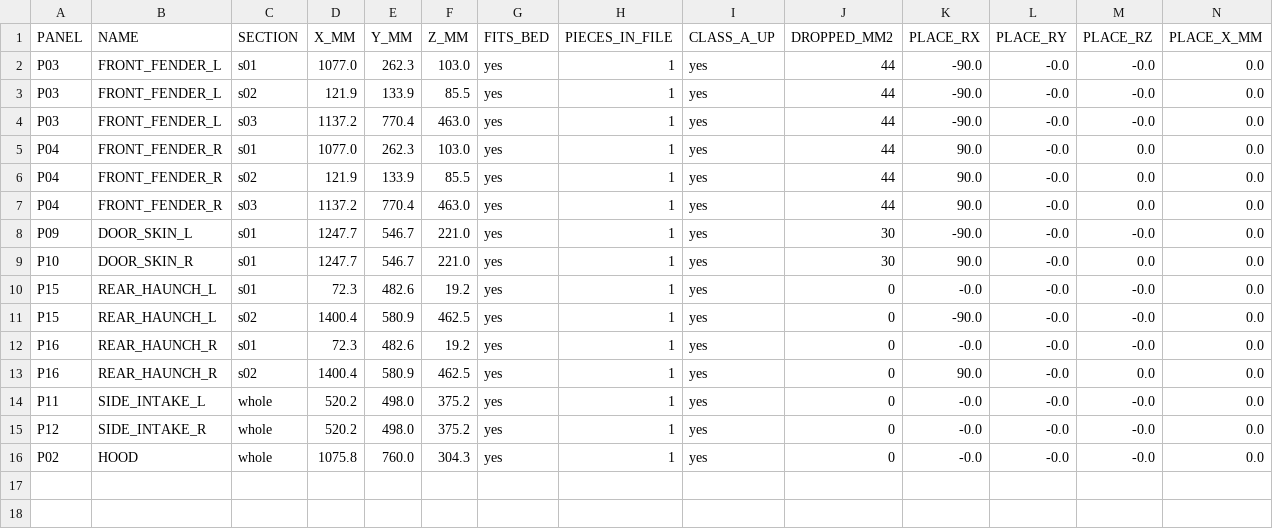
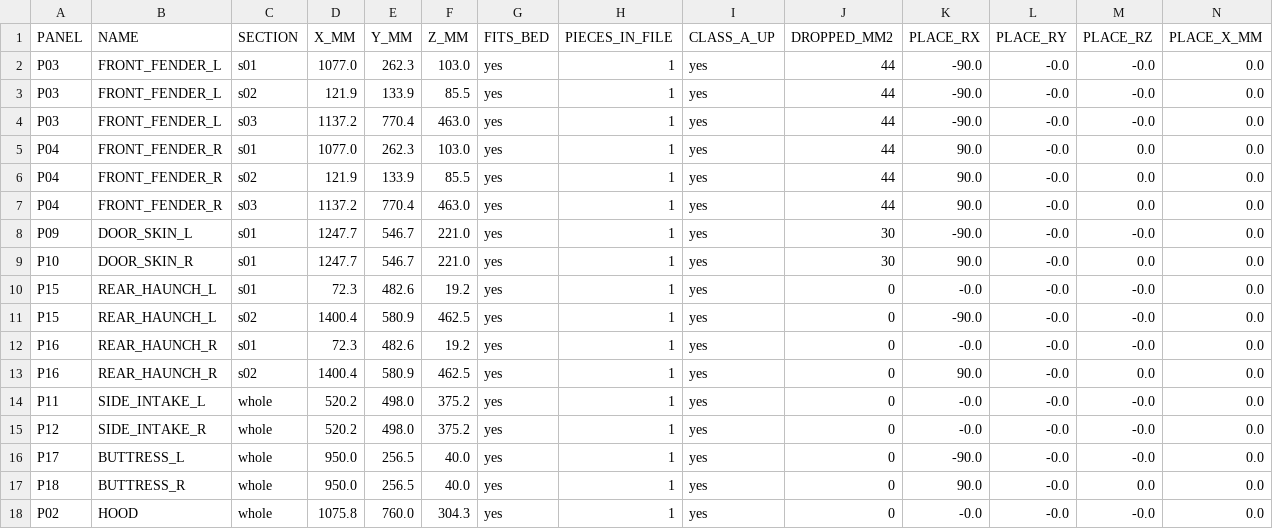
Before and after one commit to drdomayer/vehicle-3d-modeling, a CSV file: 04_ENGINEERING/reports/shape_only_schedule.csv, drawn as a sheet; only a part is shown; rows hold the shown columns only; the diff names each change by its address in the sheet, - before the commit and + after, or states it on an @@ line.

```diff
--- a/04_ENGINEERING/reports/shape_only_schedule.csv
+++ b/04_ENGINEERING/reports/shape_only_schedule.csv
+row 16: P17 | BUTTRESS_L | whole | 950.0 | 256.5 | 40.0 | yes | 1 | yes | 0 | -90.0 | -0.0 | -0.0 | 0.0
+row 17: P18 | BUTTRESS_R | whole | 950.0 | 256.5 | 40.0 | yes | 1 | yes | 0 | 90.0 | -0.0 | 0.0 | 0.0
```
Also changed, not shown: 04_ENGINEERING/reports/exploded_assembly.csv, 04_ENGINEERING/reports/manufacturing_audit.csv, 32 other files.
